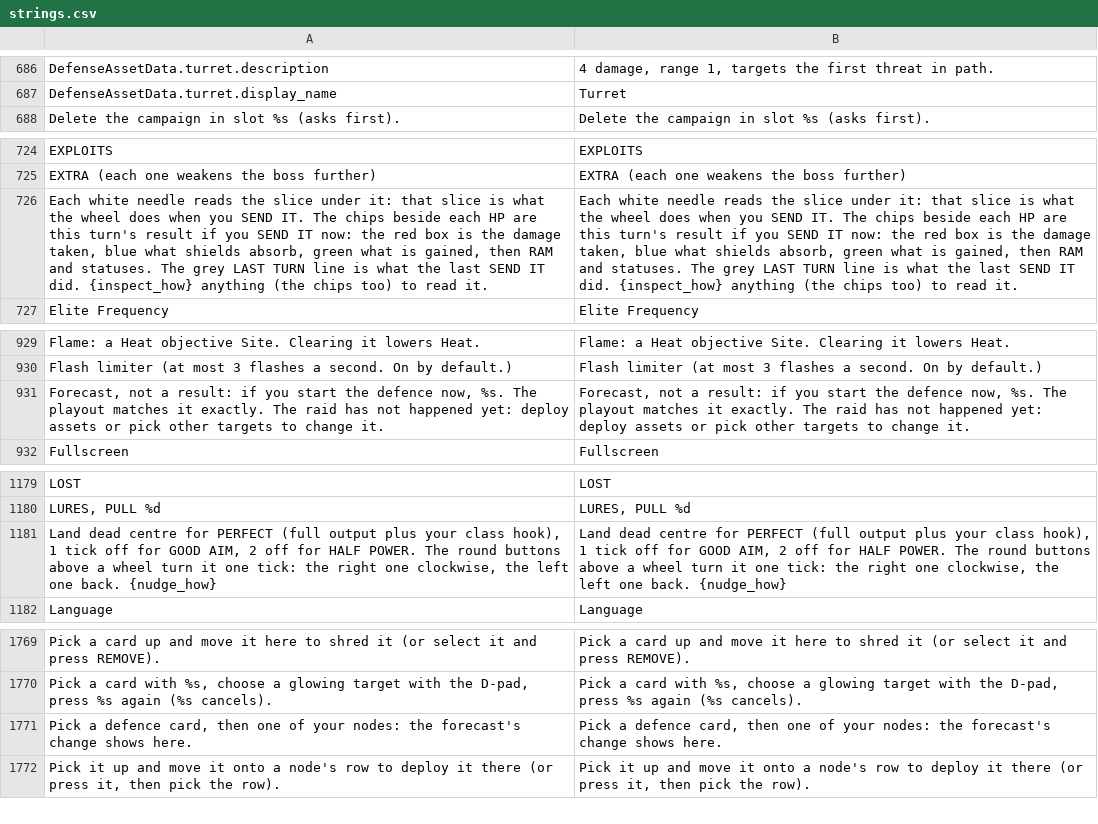
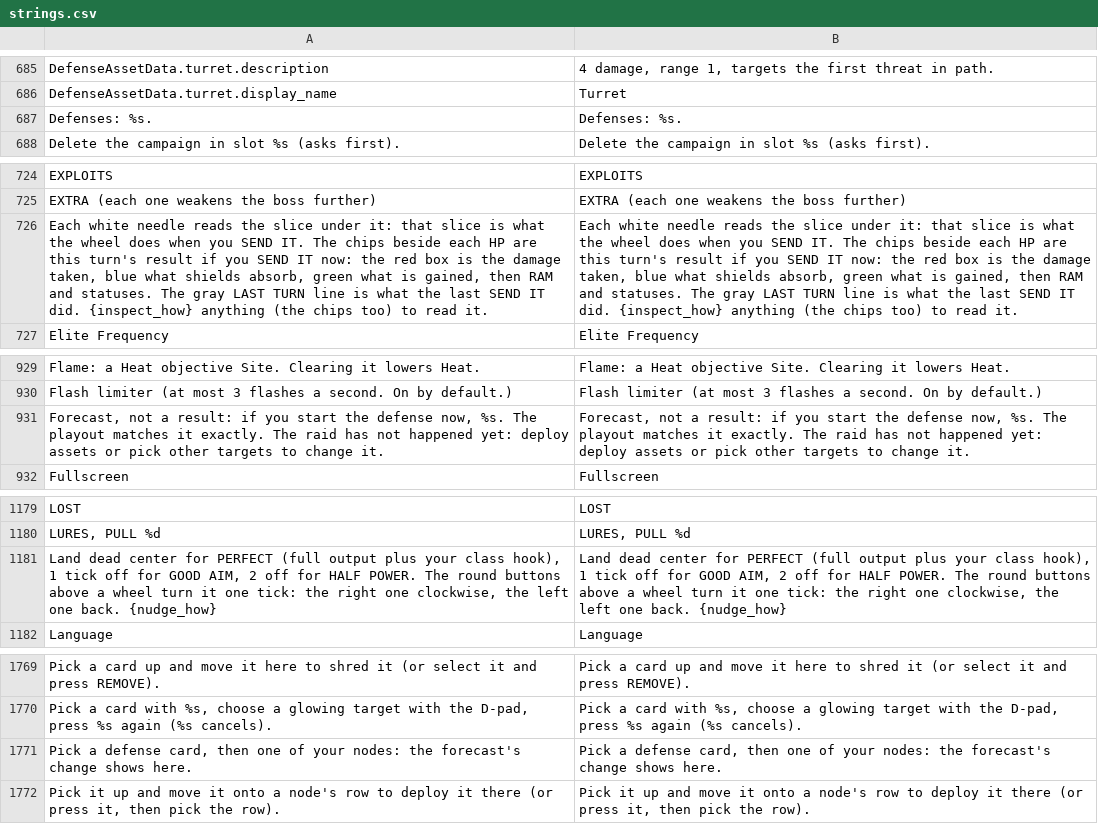
Before and after one commit to Noitues/REBEL_CELL, a CSV file: assets/text/strings.csv, drawn as a sheet; only a part is shown, gaps mark what is left out; the diff covers the shown part only; the diff names each change by its address in the sheet, - before the commit and + after, or states it on an @@ line.

```diff
--- a/assets/text/strings.csv
+++ b/assets/text/strings.csv
+row 687: Defenses: %s. | Defenses: %s.
-A726: …statuses. The grey LAST TURN…
+A726: …statuses. The gray LAST TURN…
-B726: …statuses. The grey LAST TURN…
+B726: …statuses. The gray LAST TURN…
-A931: …start the defence now, %s.…
+A931: …start the defense now, %s.…
-B931: …start the defence now, %s.…
+B931: …start the defense now, %s.…
-A1181: Land dead centre for PERFECT…
+A1181: Land dead center for PERFECT…
-B1181: Land dead centre for PERFECT…
+B1181: Land dead center for PERFECT…
-A1771: Pick a defence card, then…
+A1771: Pick a defense card, then…
-B1771: Pick a defence card, then…
+B1771: Pick a defense card, then…
```
Also changed, not shown: 3 added rows, 4 removed rows and 94 edited cells elsewhere in this file, 55 other files.
